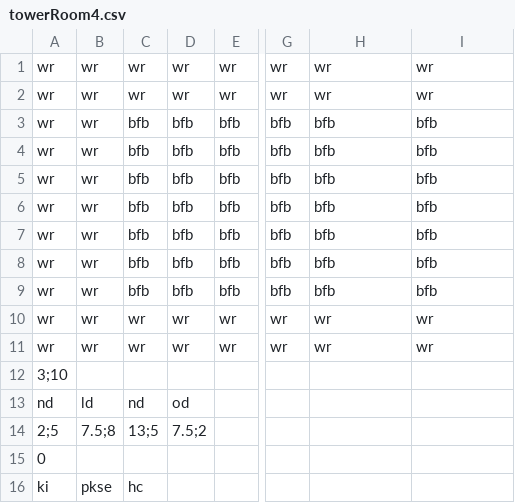
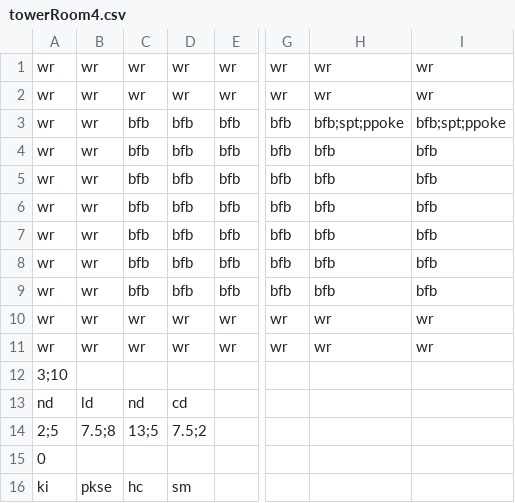
Before and after one commit to Gorfeywog/ZeldaDungeon, a CSV file: RoomData/towerRoom4.csv, drawn as a sheet; only a part is shown, gaps mark what is left out; the diff names each change by its address in the sheet, - before the commit and + after, or states it on an @@ line.

```diff
--- a/RoomData/towerRoom4.csv
+++ b/RoomData/towerRoom4.csv
-H3: bfb
+H3: bfb;spt;ppoke
-I3: bfb
+I3: bfb;spt;ppoke
-D13: od
+D13: cd
-D16: (empty)
+D16: sm
```
Also changed, not shown: RoomData/towerRoom1.csv, RoomData/towerRoom2.csv, 15 other files.
